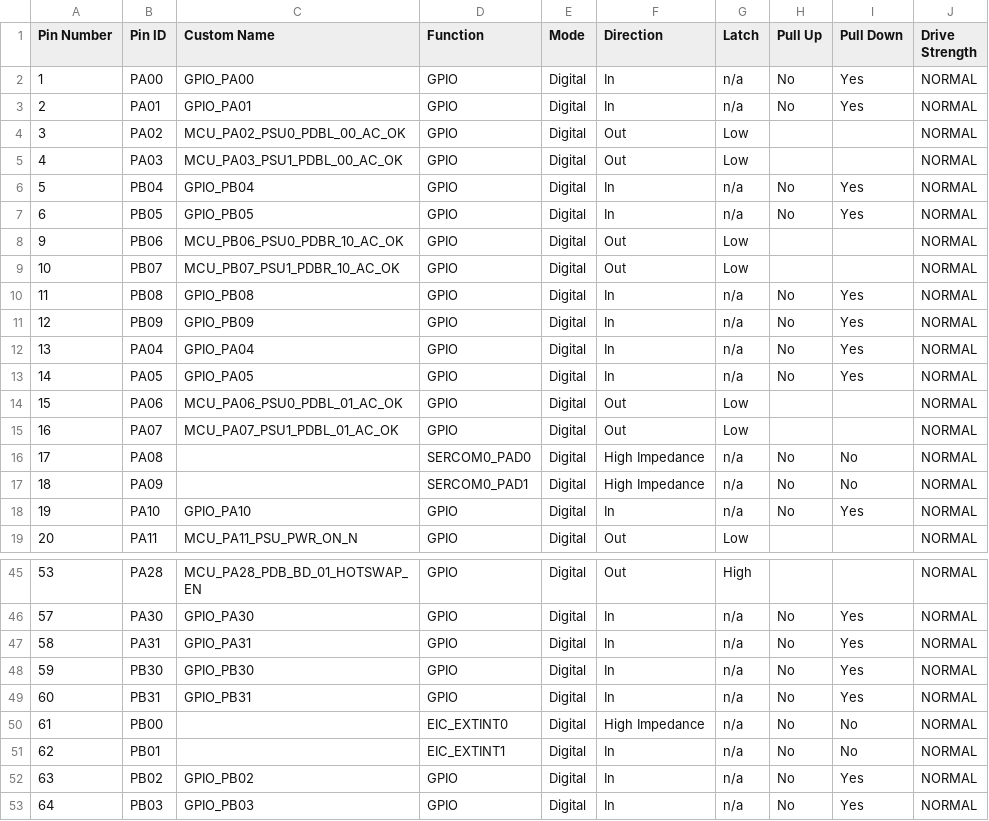
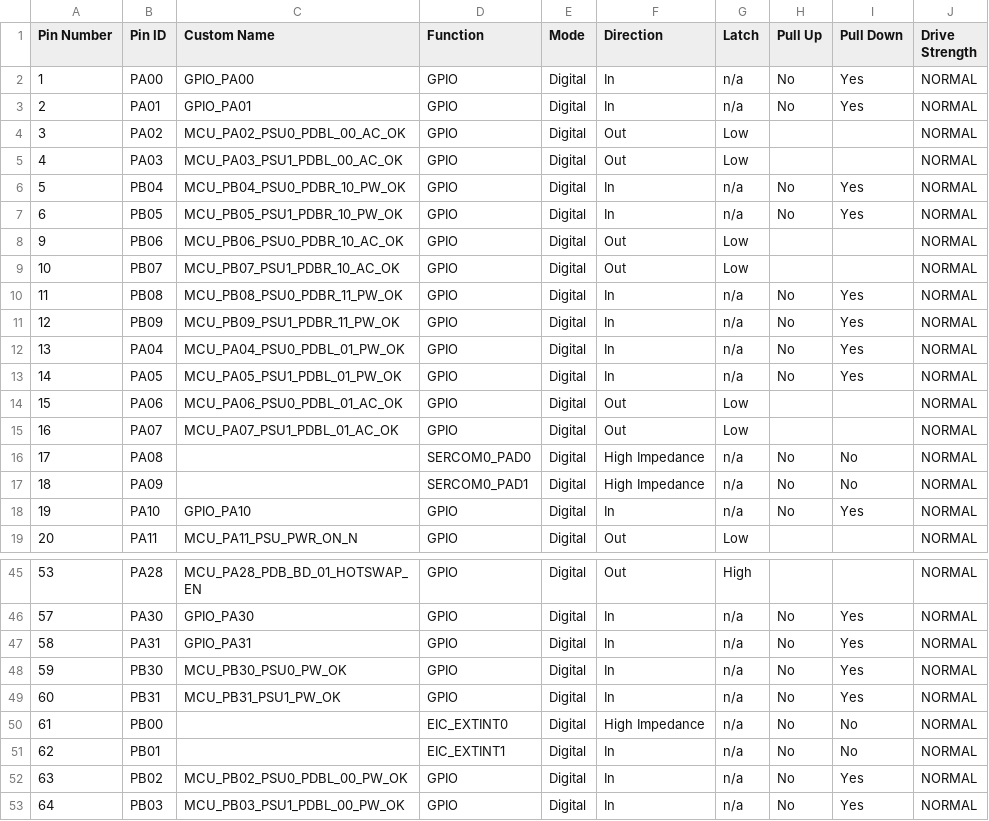
Before and after one commit to mike199313/IEC_PDB, a CSV file: firmware/src/config/default/pin_configurations.csv, drawn as a sheet; only a part is shown, gaps mark what is left out.

```diff
--- a/firmware/src/config/default/pin_configurations.csv
+++ b/firmware/src/config/default/pin_configurations.csv
@@ -5,10 +5,10 @@
 4,PA03,MCU_PA03_PSU1_PDBL_00_AC_OK,GPIO,Digital,Out,Low,,,NORMAL
-5,PB04,GPIO_PB04,GPIO,Digital,In,n/a,No,Yes,NORMAL
-6,PB05,GPIO_PB05,GPIO,Digital,In,n/a,No,Yes,NORMAL
+5,PB04,MCU_PB04_PSU0_PDBR_10_PW_OK,GPIO,Digital,In,n/a,No,Yes,NORMAL
+6,PB05,MCU_PB05_PSU1_PDBR_10_PW_OK,GPIO,Digital,In,n/a,No,Yes,NORMAL
 9,PB06,MCU_PB06_PSU0_PDBR_10_AC_OK,GPIO,Digital,Out,Low,,,NORMAL
 10,PB07,MCU_PB07_PSU1_PDBR_10_AC_OK,GPIO,Digital,Out,Low,,,NORMAL
-11,PB08,GPIO_PB08,GPIO,Digital,In,n/a,No,Yes,NORMAL
-12,PB09,GPIO_PB09,GPIO,Digital,In,n/a,No,Yes,NORMAL
-13,PA04,GPIO_PA04,GPIO,Digital,In,n/a,No,Yes,NORMAL
-14,PA05,GPIO_PA05,GPIO,Digital,In,n/a,No,Yes,NORMAL
+11,PB08,MCU_PB08_PSU0_PDBR_11_PW_OK,GPIO,Digital,In,n/a,No,Yes,NORMAL
+12,PB09,MCU_PB09_PSU1_PDBR_11_PW_OK,GPIO,Digital,In,n/a,No,Yes,NORMAL
+13,PA04,MCU_PA04_PSU0_PDBL_01_PW_OK,GPIO,Digital,In,n/a,No,Yes,NORMAL
+14,PA05,MCU_PA05_PSU1_PDBL_01_PW_OK,GPIO,Digital,In,n/a,No,Yes,NORMAL
 15,PA06,MCU_PA06_PSU0_PDBL_01_AC_OK,GPIO,Digital,Out,Low,,,NORMAL
@@ -47,7 +47,7 @@
 58,PA31,GPIO_PA31,GPIO,Digital,In,n/a,No,Yes,NORMAL
-59,PB30,GPIO_PB30,GPIO,Digital,In,n/a,No,Yes,NORMAL
-60,PB31,GPIO_PB31,GPIO,Digital,In,n/a,No,Yes,NORMAL
+59,PB30,MCU_PB30_PSU0_PW_OK,GPIO,Digital,In,n/a,No,Yes,NORMAL
+60,PB31,MCU_PB31_PSU1_PW_OK,GPIO,Digital,In,n/a,No,Yes,NORMAL
 61,PB00,,EIC_EXTINT0,Digital,High Impedance,n/a,No,No,NORMAL
 62,PB01,,EIC_EXTINT1,Digital,In,n/a,No,No,NORMAL
-63,PB02,GPIO_PB02,GPIO,Digital,In,n/a,No,Yes,NORMAL
-64,PB03,GPIO_PB03,GPIO,Digital,In,n/a,No,Yes,NORMAL
+63,PB02,MCU_PB02_PSU0_PDBL_00_PW_OK,GPIO,Digital,In,n/a,No,Yes,NORMAL
+64,PB03,MCU_PB03_PSU1_PDBL_00_PW_OK,GPIO,Digital,In,n/a,No,Yes,NORMAL
```
Also changed, not shown: 7 other files.
